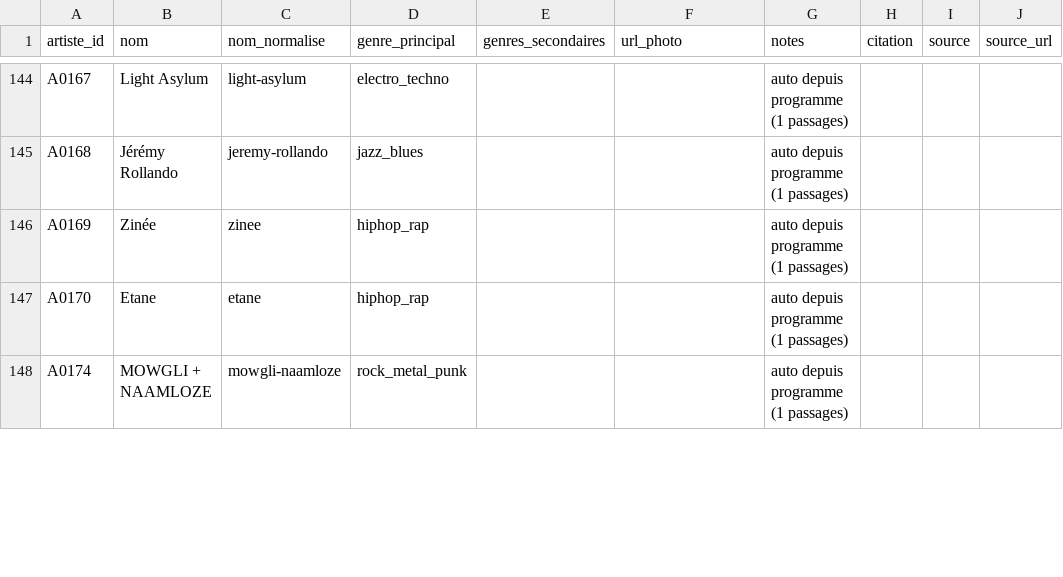
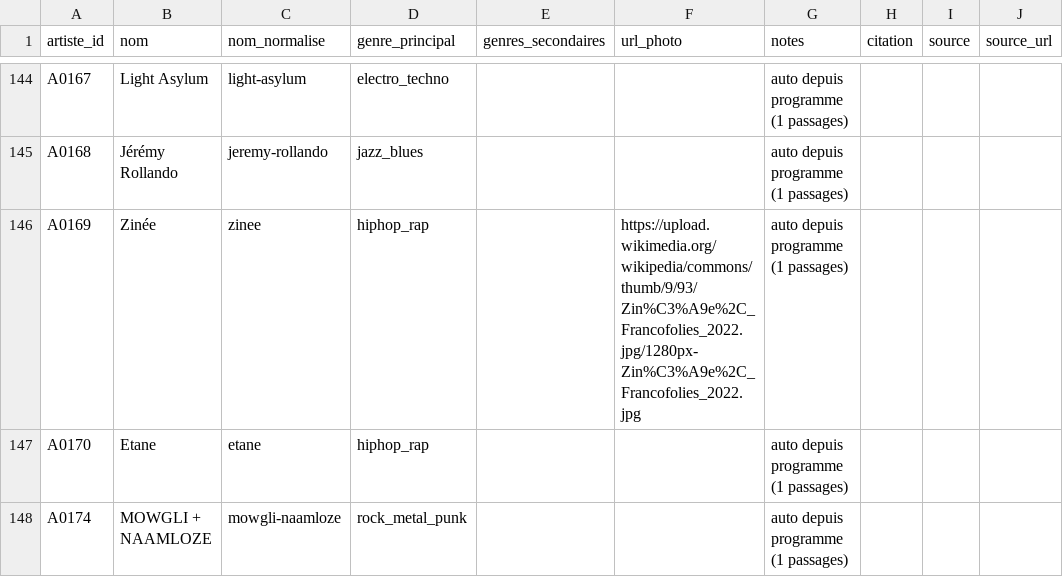
Before and after one commit to edosdat/CultureConnect, a CSV file: data/artistes.csv, drawn as a sheet; only a part is shown, gaps mark what is left out; the diff covers the shown part only; the diff names each change by its address in the sheet, - before the commit and + after, or states it on an @@ line.

```diff
--- a/data/artistes.csv
+++ b/data/artistes.csv
-F146 (url_photo): (empty)
+F146 (url_photo): https://upload.wikimedia.org/wikipedia/commons/thumb/9/93/Zin%C3%A9e%2C_Francofolies_2022.jpg/1280px-Zin%C3%A9e%2C_Francofolies_2022.jpg
```
Also changed, not shown: 42 edited cells elsewhere in this file, 4 other files.
